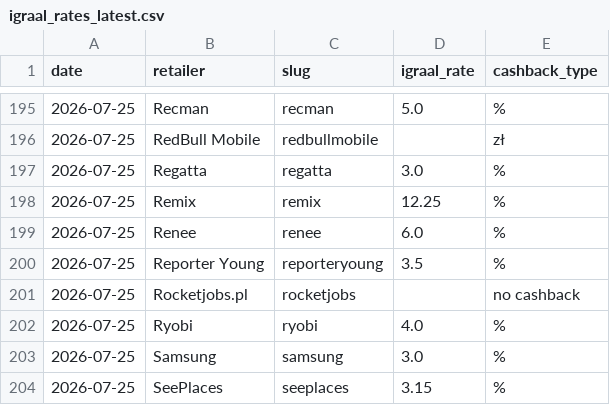
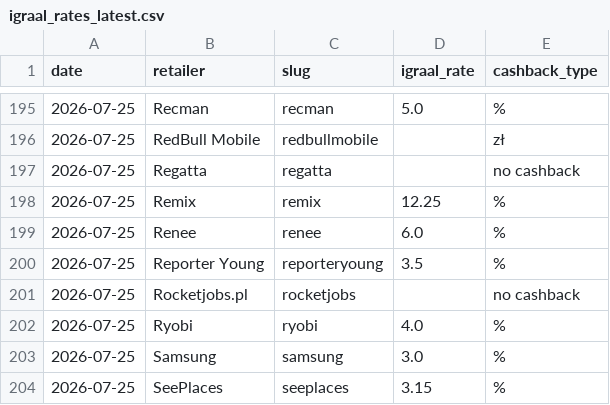
Before and after one commit to Gonzalobarrio/cashback-benchmark, a CSV file: data/igraal_rates_latest.csv, drawn as a sheet; only a part is shown, gaps mark what is left out.

```diff
--- a/data/igraal_rates_latest.csv
+++ b/data/igraal_rates_latest.csv
@@ -196,3 +196,3 @@ date,retailer,slug,igraal_rate,cashback_type
 2026-07-25,RedBull Mobile,redbullmobile,,zł
-2026-07-25,Regatta,regatta,3.0,%
+2026-07-25,Regatta,regatta,,no cashback
 2026-07-25,Remix,remix,12.25,%
```
Also changed, not shown: data/benchmark_data.csv, data/benchmark_data_enriched.csv, 2 other files.
